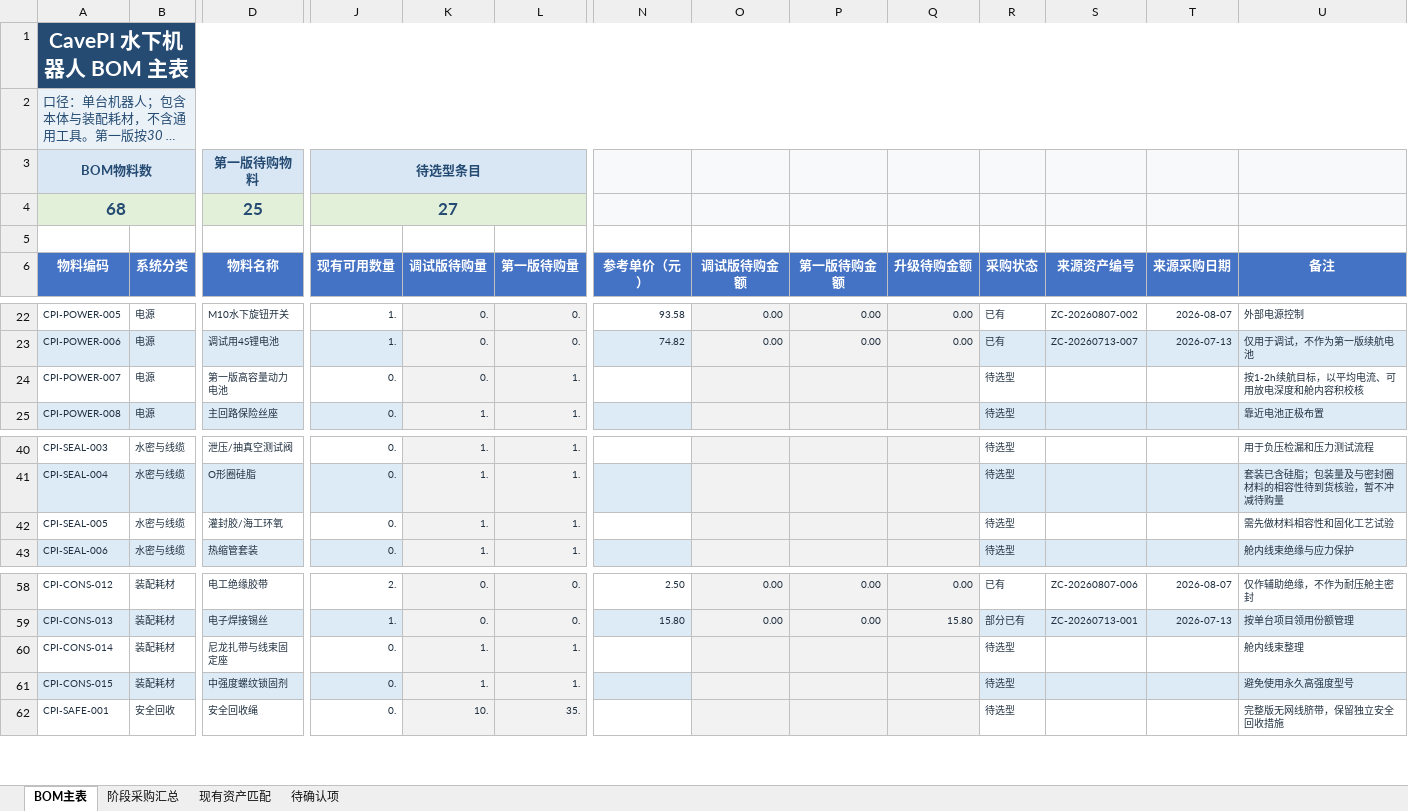
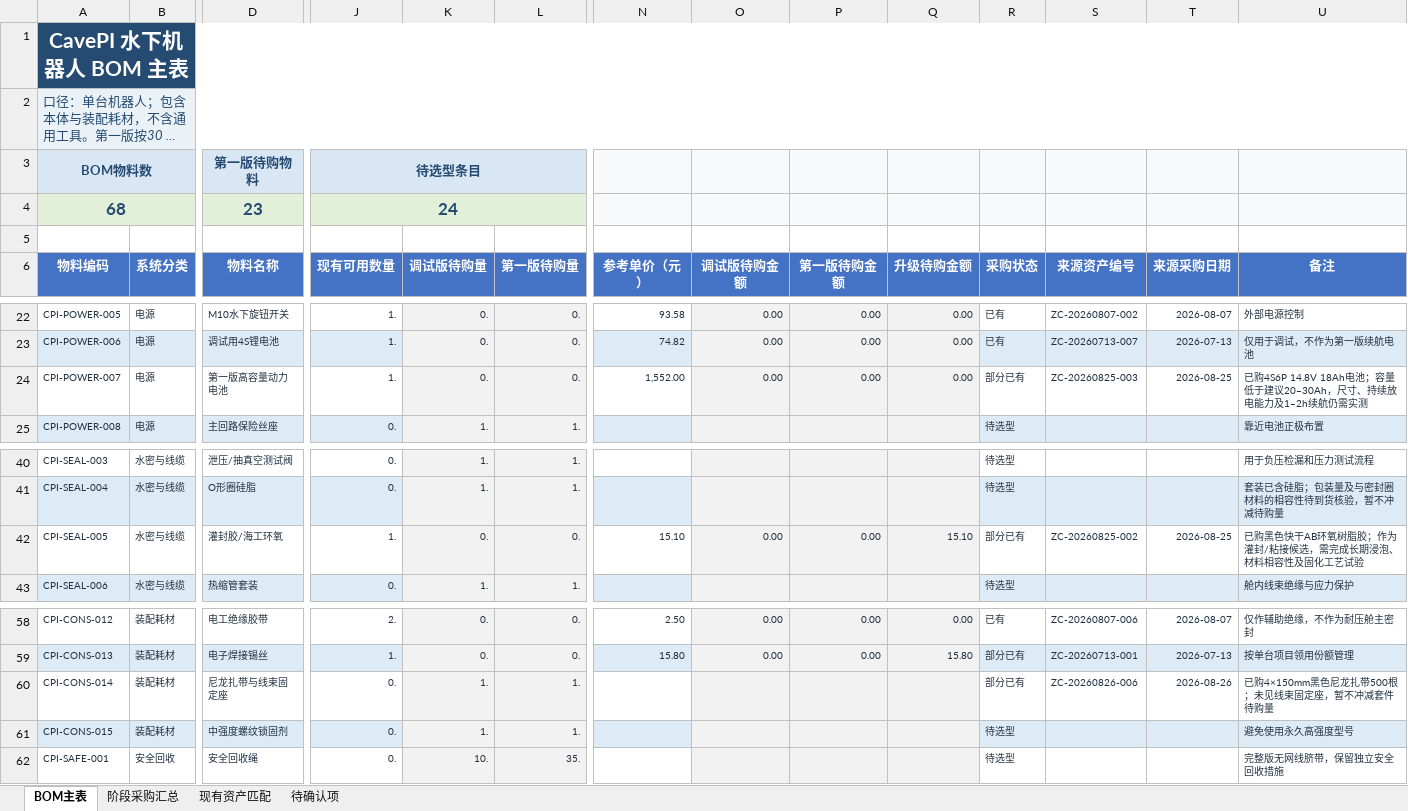
Before and after one commit to Jzhoou/AUV-CavePI, an Excel workbook: 物资/CavePI水下机器人BOM.xlsx, sheet BOM主表, drawn as a sheet; only a part is shown, gaps mark what is left out; long unchanged cells end in …; values as stored, in another font and other column widths than the file's, no borders; conditional formats and table styles not drawn; the diff names each change by its address in the sheet, - before the commit and + after, or states it on an @@ line.

```diff
--- a/物资/CavePI水下机器人BOM.xlsx (sheet BOM主表)
+++ b/物资/CavePI水下机器人BOM.xlsx (sheet BOM主表)
-D4 (物料名称): 25
+D4 (物料名称): 23
-J4 (现有可用数量): 27
+J4 (现有可用数量): 24
-J24 (现有可用数量): 0.
+J24 (现有可用数量): 1.
-L24 (第一版待购量): 1.
+L24 (第一版待购量): 0.
-N24 (参考单价（元）): (empty)
+N24 (参考单价（元）): 1,552.00
-O24 (调试版待购金额): (empty)
+O24 (调试版待购金额): 0.00
-P24 (第一版待购金额): (empty)
+P24 (第一版待购金额): 0.00
-Q24 (升级待购金额): (empty)
+Q24 (升级待购金额): 0.00
-R24 (采购状态): 待选型
+R24 (采购状态): 部分已有
-S24 (来源资产编号): (empty)
+S24 (来源资产编号): ZC-20260825-003
-T24 (来源采购日期): (empty)
+T24 (来源采购日期): 2026-08-25
-U24 (备注): 按1-2h续航目标，以平均电流、可用放电深度和舱内容积校核
+U24 (备注): 已购4S6P 14.8V 18Ah电池；容量低于建议20–30Ah，尺寸、持续放电能力及1–2h续航仍需实测
-J42 (现有可用数量): 0.
+J42 (现有可用数量): 1.
-K42 (调试版待购量): 1.
+K42 (调试版待购量): 0.
-L42 (第一版待购量): 1.
+L42 (第一版待购量): 0.
-N42 (参考单价（元）): (empty)
+N42 (参考单价（元）): 15.10
-O42 (调试版待购金额): (empty)
+O42 (调试版待购金额): 0.00
-P42 (第一版待购金额): (empty)
+P42 (第一版待购金额): 0.00
-Q42 (升级待购金额): (empty)
+Q42 (升级待购金额): 15.10
-R42 (采购状态): 待选型
+R42 (采购状态): 部分已有
-S42 (来源资产编号): (empty)
+S42 (来源资产编号): ZC-20260825-002
-T42 (来源采购日期): (empty)
+T42 (来源采购日期): 2026-08-25
-U42 (备注): 需先做材料相容性和固化工艺试验
+U42 (备注): 已购黑色快干AB环氧树脂胶；作为灌封/粘接候选，需完成长期浸泡、材料相容性及固化工艺试验
-R60 (采购状态): 待选型
+R60 (采购状态): 部分已有
-S60 (来源资产编号): (empty)
+S60 (来源资产编号): ZC-20260826-006
-T60 (来源采购日期): (empty)
+T60 (来源采购日期): 2026-08-26
-U60 (备注): 舱内线束整理
+U60 (备注): 已购4×150mm黑色尼龙扎带500根；未见线束固定座，暂不冲减套件待购量
```
Also changed, not shown: sheet 现有资产匹配, sheet 阶段采购汇总, 物资/资产清单.xlsx, 物资/采购清单.xlsx, 9 other files.
